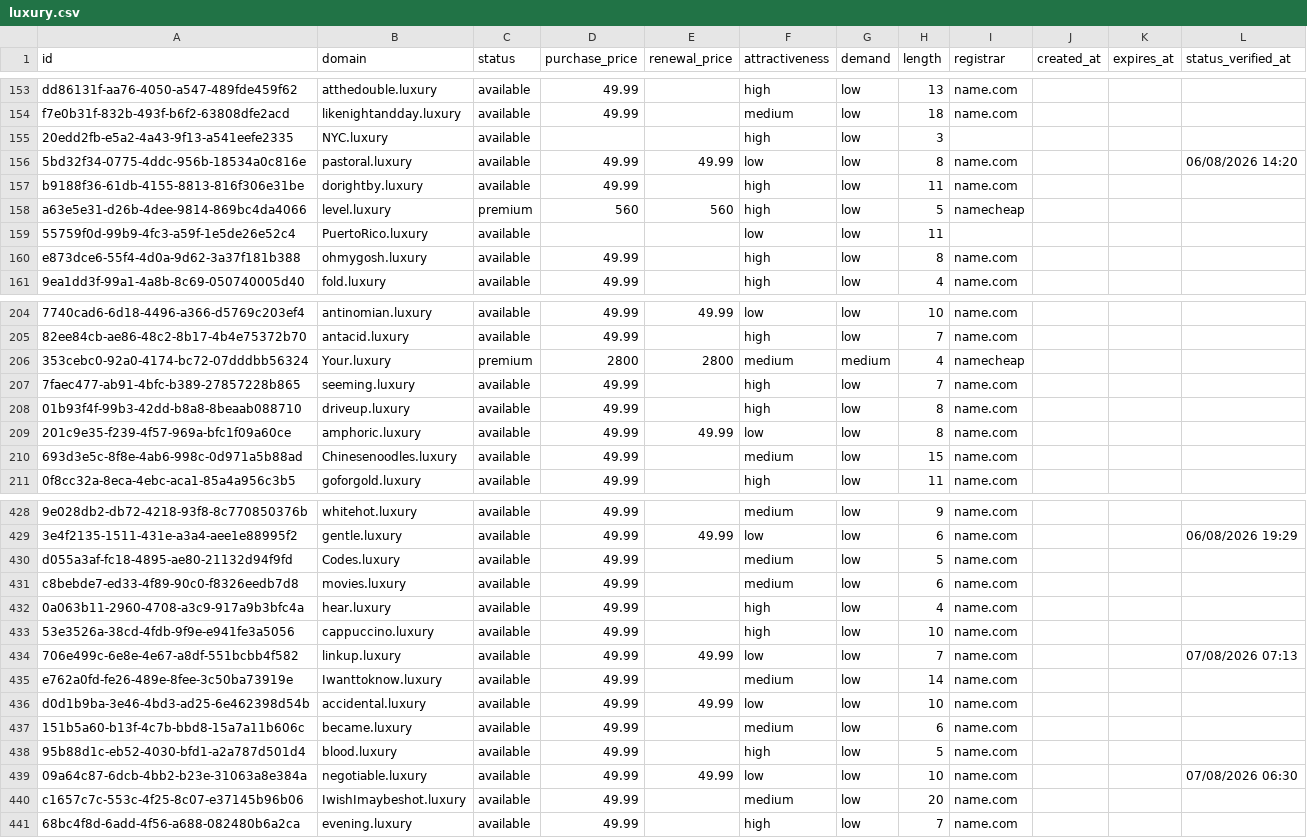
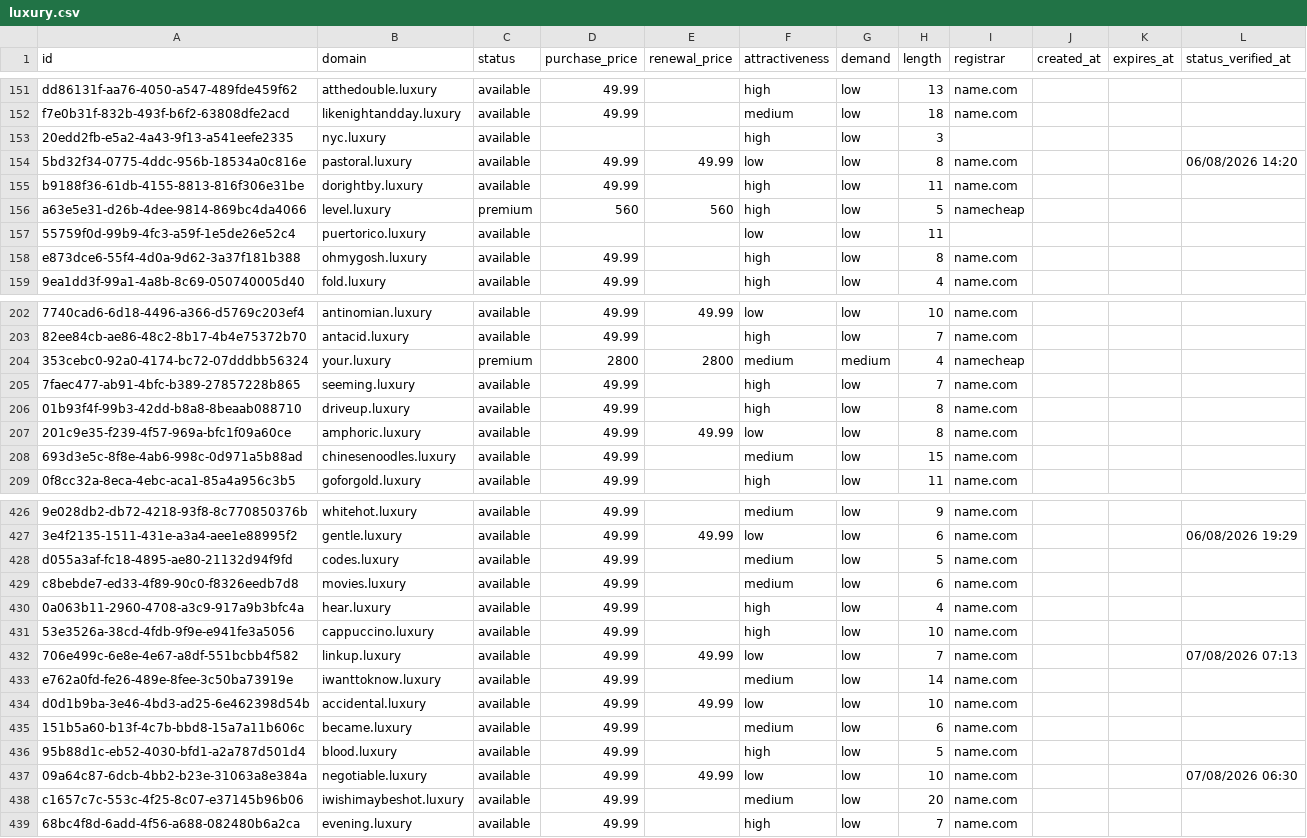
Before and after one commit to UniqueDomains/luxury-oneword-domains, a CSV file: luxury.csv, drawn as a sheet; only a part is shown, gaps mark what is left out; addresses are those after the commit; the diff covers the shown part only; the diff names each change by its address in the sheet, - before the commit and + after, or states it on an @@ line.

Commit message:
Domains update

```diff
--- a/luxury.csv
+++ b/luxury.csv
-B153 (domain): NYC.luxury
+B153 (domain): nyc.luxury
-B157 (domain): PuertoRico.luxury
+B157 (domain): puertorico.luxury
-B204 (domain): Your.luxury
+B204 (domain): your.luxury
-B208 (domain): Chinesenoodles.luxury
+B208 (domain): chinesenoodles.luxury
-B428 (domain): Codes.luxury
+B428 (domain): codes.luxury
-B433 (domain): Iwanttoknow.luxury
+B433 (domain): iwanttoknow.luxury
-B438 (domain): IwishImaybeshot.luxury
+B438 (domain): iwishimaybeshot.luxury
```
Also changed, not shown: 3 added rows, 3 removed rows and 88 edited cells elsewhere in this file, 4 other files.
